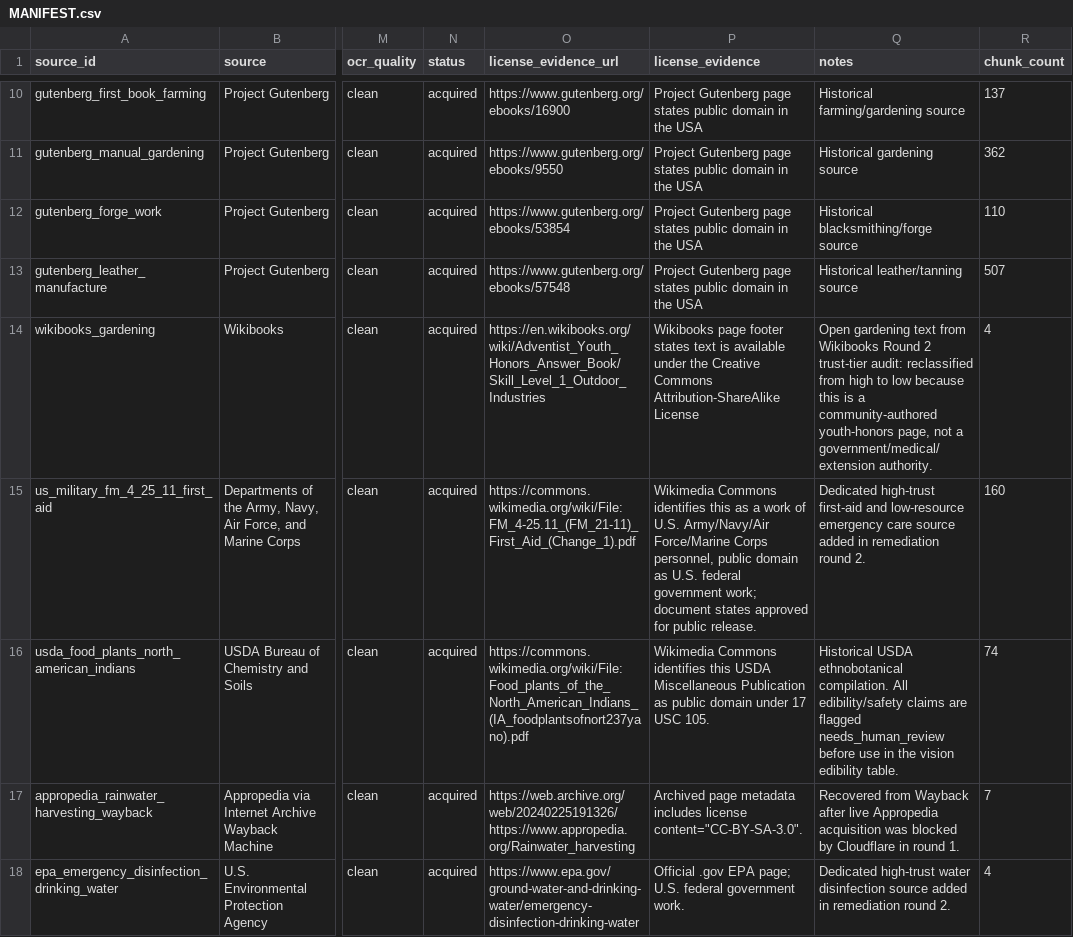
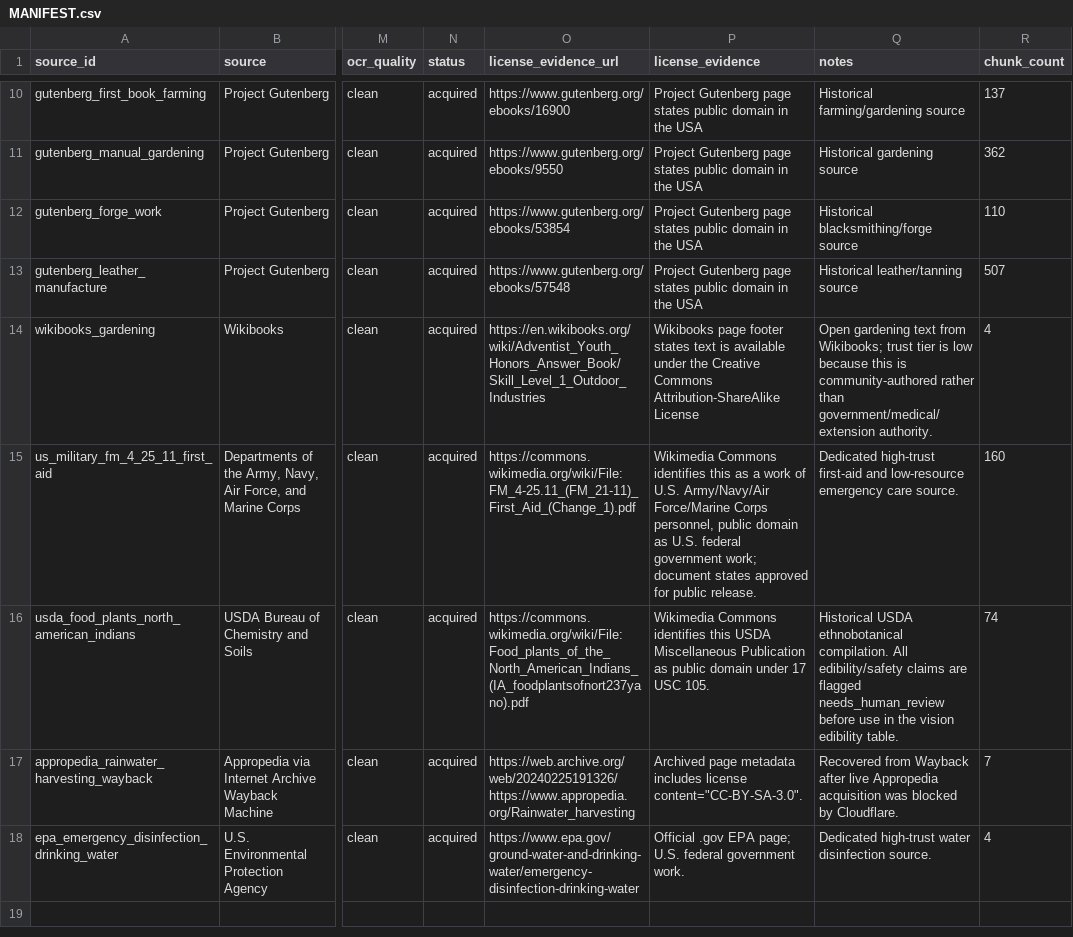
Before and after one commit to crybo-rybo/pocket-crockett, a CSV file: text/MANIFEST.csv, drawn as a sheet; only a part is shown, gaps mark what is left out; the diff names each change by its address in the sheet, - before the commit and + after, or states it on an @@ line.

```diff
--- a/text/MANIFEST.csv
+++ b/text/MANIFEST.csv
-Q14 (notes): …text from Wikibooks Round 2 trust-tier audit: reclassified from high to low because this is a community-authored youth-honors page, not a government/medical/extension authority.
+Q14 (notes): …text from Wikibooks; trust tier is low because this is community-authored rather than government/medical/extension authority.
-Q15 (notes): …emergency care source added in remediation round 2.
+Q15 (notes): …emergency care source.
-Q17 (notes): …blocked by Cloudflare in round 1.
+Q17 (notes): …blocked by Cloudflare.
-Q18 (notes): …water disinfection source added in remediation round 2.
+Q18 (notes): …water disinfection source.
```
Also changed, not shown: text/coverage_log.csv, text/skipped_sources.csv, 18 other files.
